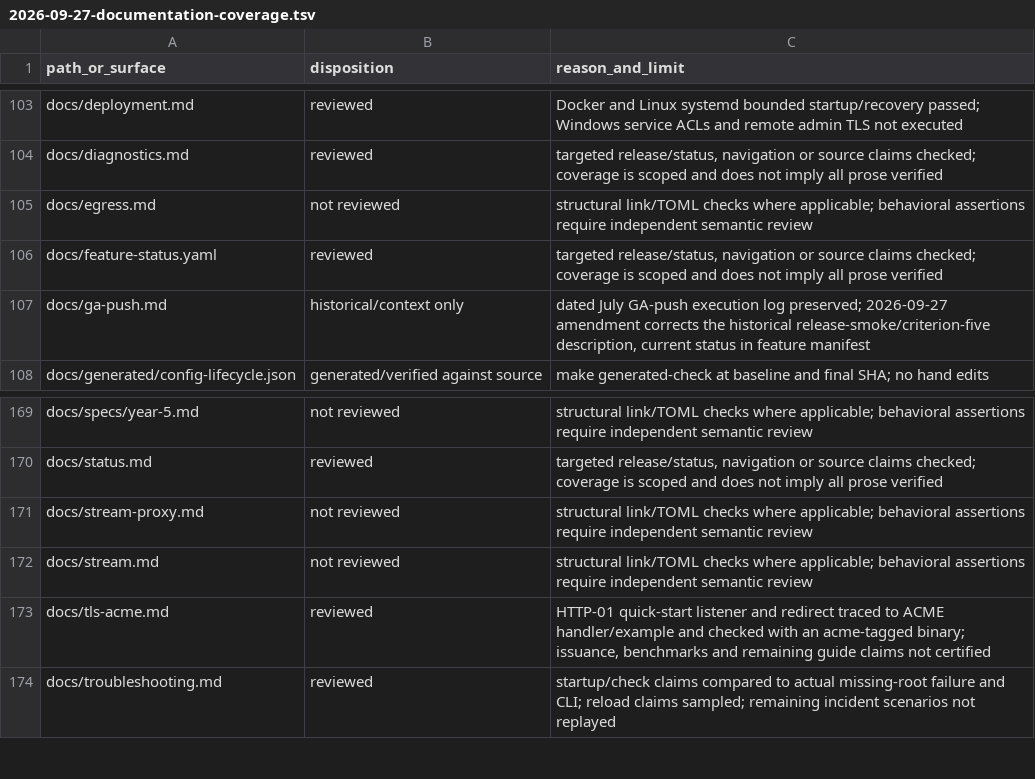
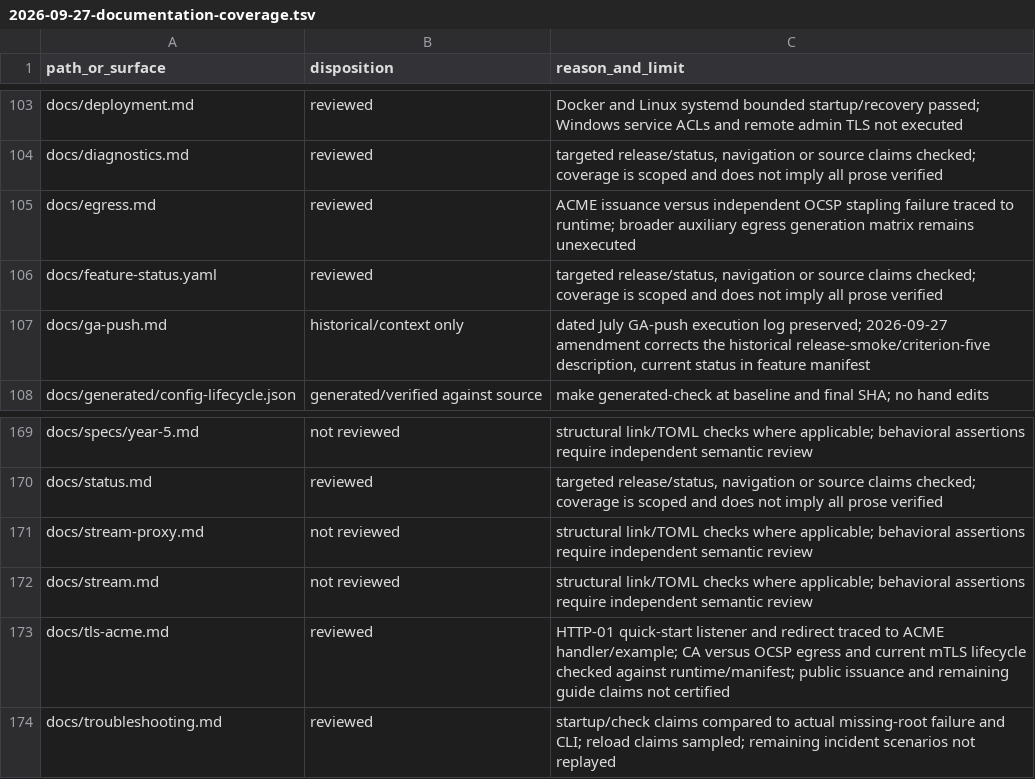
Before and after one commit to victornife/jul, a TSV file: docs/audit/2026-09-27-documentation-coverage.tsv, drawn as a sheet; only a part is shown, gaps mark what is left out.

Commit message:
Align posttag mTLS and ACME egress docs with runtime

```diff
--- a/docs/audit/2026-09-27-documentation-coverage.tsv
+++ b/docs/audit/2026-09-27-documentation-coverage.tsv
@@ -104,3 +104,3 @@ docs/deployment.md	reviewed	Docker and Linux systemd bounded startup/recovery pa
 docs/diagnostics.md	reviewed	targeted release/status, navigation or source claims checked; coverage is scoped and does not imply all prose verified
-docs/egress.md	not reviewed	structural link/TOML checks where applicable; behavioral assertions require independent semantic review
+docs/egress.md	reviewed	ACME issuance versus independent OCSP stapling failure traced to runtime; broader auxiliary egress generation matrix remains unexecuted
 docs/feature-status.yaml	reviewed	targeted release/status, navigation or source claims checked; coverage is scoped and does not imply all prose verified
@@ -172,3 +172,3 @@ docs/stream-proxy.md	not reviewed	structural link/TOML checks where applicable;
 docs/stream.md	not reviewed	structural link/TOML checks where applicable; behavioral assertions require independent semantic review
-docs/tls-acme.md	reviewed	HTTP-01 quick-start listener and redirect traced to ACME handler/example and checked with an acme-tagged binary; issuance, benchmarks and remaining guide claims not certified
+docs/tls-acme.md	reviewed	HTTP-01 quick-start listener and redirect traced to ACME handler/example; CA versus OCSP egress and current mTLS lifecycle checked against runtime/manifest; public issuance and remaining guide claims not certified
 docs/troubleshooting.md	reviewed	startup/check claims compared to actual missing-root failure and CLI; reload claims sampled; remaining incident scenarios not replayed
```
Also changed, not shown: 5 other files.
